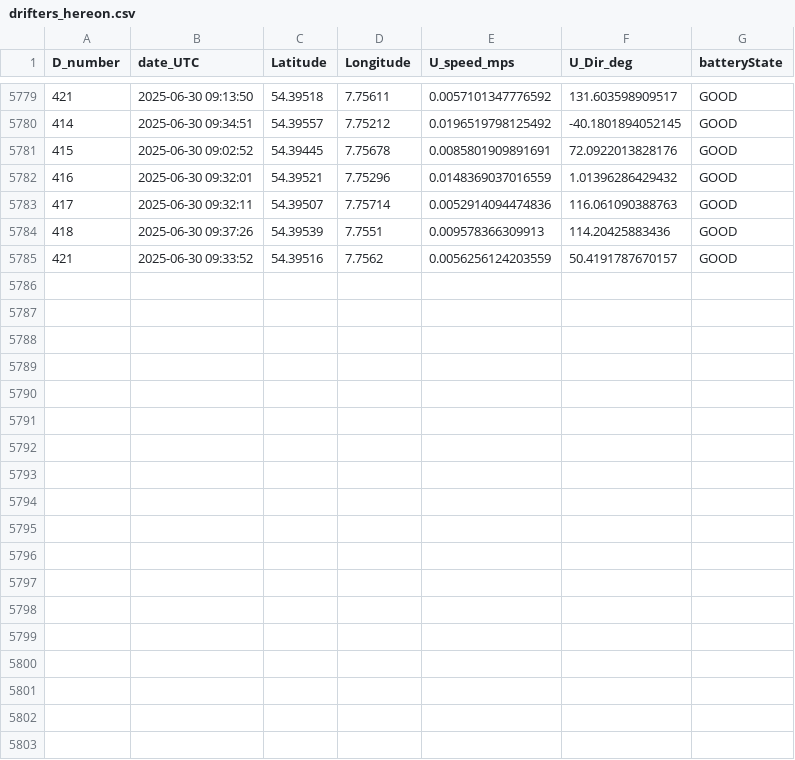
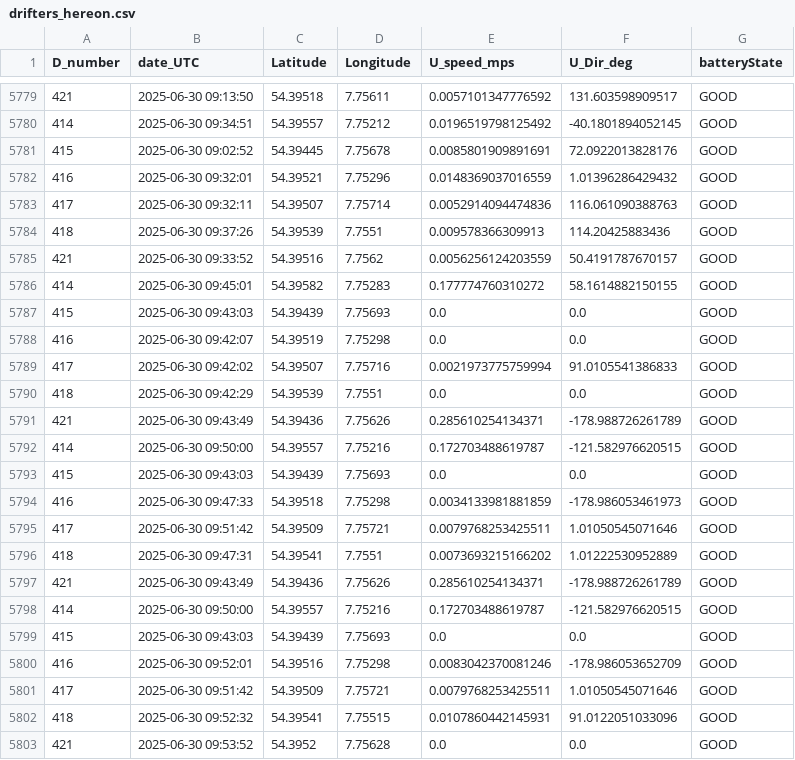
Before and after one commit to dotleif/taschenkrebs, a CSV file: drifters_hereon.csv, drawn as a sheet; only a part is shown, gaps mark what is left out.

```diff
--- a/drifters_hereon.csv
+++ b/drifters_hereon.csv
@@ -5785 +5785,19 @@ D_number,date_UTC,Latitude,Longitude,U_speed_mps,U_Dir_deg,batteryState
 421,2025-06-30 09:33:52,54.39516,7.7562,0.0056256124203559,50.4191787670157,GOOD
+414,2025-06-30 09:45:01,54.39582,7.75283,0.177774760310272,58.1614882150155,GOOD
+415,2025-06-30 09:43:03,54.39439,7.75693,0.0,0.0,GOOD
+416,2025-06-30 09:42:07,54.39519,7.75298,0.0,0.0,GOOD
+417,2025-06-30 09:42:02,54.39507,7.75716,0.0021973775759994,91.0105541386833,GOOD
+418,2025-06-30 09:42:29,54.39539,7.7551,0.0,0.0,GOOD
+421,2025-06-30 09:43:49,54.39436,7.75626,0.285610254134371,-178.988726261789,GOOD
+414,2025-06-30 09:50:00,54.39557,7.75216,0.172703488619787,-121.582976620515,GOOD
+415,2025-06-30 09:43:03,54.39439,7.75693,0.0,0.0,GOOD
+416,2025-06-30 09:47:33,54.39518,7.75298,0.0034133981881859,-178.986053461973,GOOD
+417,2025-06-30 09:51:42,54.39509,7.75721,0.0079768253425511,1.01050545071646,GOOD
+418,2025-06-30 09:47:31,54.39541,7.7551,0.0073693215166202,1.01222530952889,GOOD
+421,2025-06-30 09:43:49,54.39436,7.75626,0.285610254134371,-178.988726261789,GOOD
+414,2025-06-30 09:50:00,54.39557,7.75216,0.172703488619787,-121.582976620515,GOOD
+415,2025-06-30 09:43:03,54.39439,7.75693,0.0,0.0,GOOD
+416,2025-06-30 09:52:01,54.39516,7.75298,0.0083042370081246,-178.986053652709,GOOD
+417,2025-06-30 09:51:42,54.39509,7.75721,0.0079768253425511,1.01050545071646,GOOD
+418,2025-06-30 09:52:32,54.39541,7.75515,0.0107860442145931,91.0122051033096,GOOD
+421,2025-06-30 09:53:52,54.3952,7.75628,0.0,0.0,GOOD
```
Also changed, not shown: 1 other file.
